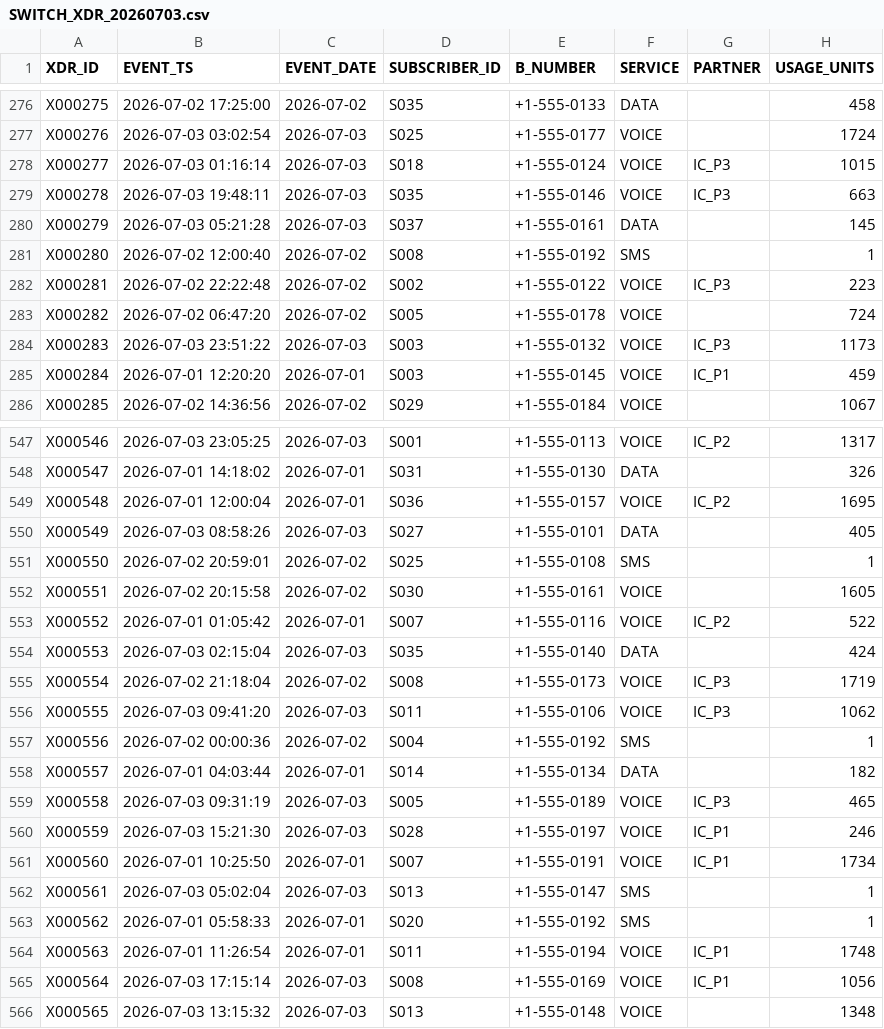
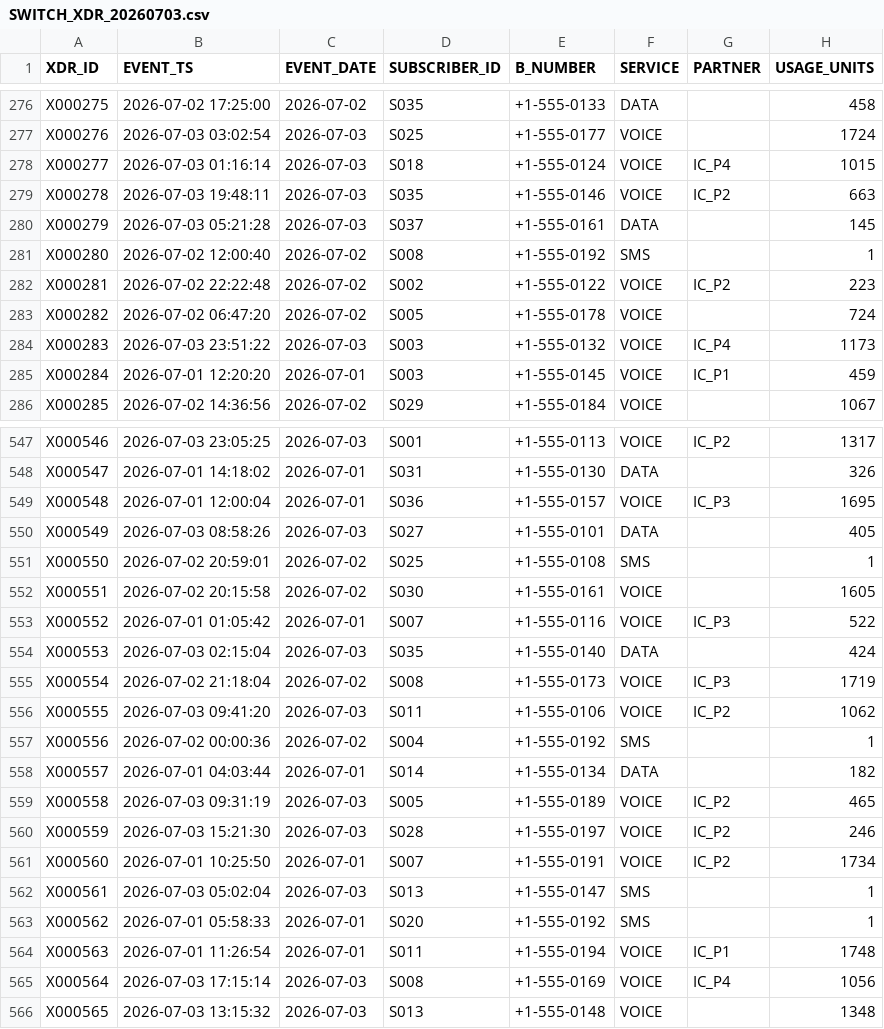
Before and after one commit to jotder/inspecto, a CSV file: spaces/_templates/telco-ra/data/samples/switch_xdr/SWITCH_XDR_20260703.csv, drawn as a sheet; only a part is shown, gaps mark what is left out; the diff covers the shown part only.

```diff
--- a/spaces/_templates/telco-ra/data/samples/switch_xdr/SWITCH_XDR_20260703.csv
+++ b/spaces/_templates/telco-ra/data/samples/switch_xdr/SWITCH_XDR_20260703.csv
@@ -277,9 +277,9 @@ X000275,2026-07-02 17:25:00,2026-07-02,S035,+1-555-0133,DATA,,458
 X000276,2026-07-03 03:02:54,2026-07-03,S025,+1-555-0177,VOICE,,1724
-X000277,2026-07-03 01:16:14,2026-07-03,S018,+1-555-0124,VOICE,IC_P3,1015
-X000278,2026-07-03 19:48:11,2026-07-03,S035,+1-555-0146,VOICE,IC_P3,663
+X000277,2026-07-03 01:16:14,2026-07-03,S018,+1-555-0124,VOICE,IC_P4,1015
+X000278,2026-07-03 19:48:11,2026-07-03,S035,+1-555-0146,VOICE,IC_P2,663
 X000279,2026-07-03 05:21:28,2026-07-03,S037,+1-555-0161,DATA,,145
 X000280,2026-07-02 12:00:40,2026-07-02,S008,+1-555-0192,SMS,,1
-X000281,2026-07-02 22:22:48,2026-07-02,S002,+1-555-0122,VOICE,IC_P3,223
+X000281,2026-07-02 22:22:48,2026-07-02,S002,+1-555-0122,VOICE,IC_P2,223
 X000282,2026-07-02 06:47:20,2026-07-02,S005,+1-555-0178,VOICE,,724
-X000283,2026-07-03 23:51:22,2026-07-03,S003,+1-555-0132,VOICE,IC_P3,1173
+X000283,2026-07-03 23:51:22,2026-07-03,S003,+1-555-0132,VOICE,IC_P4,1173
 X000284,2026-07-01 12:20:20,2026-07-01,S003,+1-555-0145,VOICE,IC_P1,459
@@ -548,3 +548,3 @@ X000546,2026-07-03 23:05:25,2026-07-03,S001,+1-555-0113,VOICE,IC_P2,1317
 X000547,2026-07-01 14:18:02,2026-07-01,S031,+1-555-0130,DATA,,326
-X000548,2026-07-01 12:00:04,2026-07-01,S036,+1-555-0157,VOICE,IC_P2,1695
+X000548,2026-07-01 12:00:04,2026-07-01,S036,+1-555-0157,VOICE,IC_P3,1695
 X000549,2026-07-03 08:58:26,2026-07-03,S027,+1-555-0101,DATA,,405
@@ -552,11 +552,11 @@ X000550,2026-07-02 20:59:01,2026-07-02,S025,+1-555-0108,SMS,,1
 X000551,2026-07-02 20:15:58,2026-07-02,S030,+1-555-0161,VOICE,,1605
-X000552,2026-07-01 01:05:42,2026-07-01,S007,+1-555-0116,VOICE,IC_P2,522
+X000552,2026-07-01 01:05:42,2026-07-01,S007,+1-555-0116,VOICE,IC_P3,522
 X000553,2026-07-03 02:15:04,2026-07-03,S035,+1-555-0140,DATA,,424
 X000554,2026-07-02 21:18:04,2026-07-02,S008,+1-555-0173,VOICE,IC_P3,1719
-X000555,2026-07-03 09:41:20,2026-07-03,S011,+1-555-0106,VOICE,IC_P3,1062
+X000555,2026-07-03 09:41:20,2026-07-03,S011,+1-555-0106,VOICE,IC_P2,1062
 X000556,2026-07-02 00:00:36,2026-07-02,S004,+1-555-0192,SMS,,1
 X000557,2026-07-01 04:03:44,2026-07-01,S014,+1-555-0134,DATA,,182
-X000558,2026-07-03 09:31:19,2026-07-03,S005,+1-555-0189,VOICE,IC_P3,465
-X000559,2026-07-03 15:21:30,2026-07-03,S028,+1-555-0197,VOICE,IC_P1,246
-X000560,2026-07-01 10:25:50,2026-07-01,S007,+1-555-0191,VOICE,IC_P1,1734
+X000558,2026-07-03 09:31:19,2026-07-03,S005,+1-555-0189,VOICE,IC_P2,465
+X000559,2026-07-03 15:21:30,2026-07-03,S028,+1-555-0197,VOICE,IC_P2,246
+X000560,2026-07-01 10:25:50,2026-07-01,S007,+1-555-0191,VOICE,IC_P2,1734
 X000561,2026-07-03 05:02:04,2026-07-03,S013,+1-555-0147,SMS,,1
@@ -564,3 +564,3 @@ X000562,2026-07-01 05:58:33,2026-07-01,S020,+1-555-0192,SMS,,1
 X000563,2026-07-01 11:26:54,2026-07-01,S011,+1-555-0194,VOICE,IC_P1,1748
-X000564,2026-07-03 17:15:14,2026-07-03,S008,+1-555-0169,VOICE,IC_P1,1056
+X000564,2026-07-03 17:15:14,2026-07-03,S008,+1-555-0169,VOICE,IC_P4,1056
 X000565,2026-07-03 13:15:32,2026-07-03,S013,+1-555-0148,VOICE,,1348
```
Also changed, not shown: 91 edited cells elsewhere in this file, spaces/_templates/telco-ra/data/samples/ic_statement/IC_STATEMENT_20260703.csv, 7 other files.
